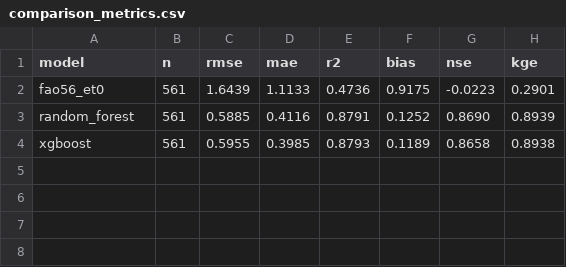
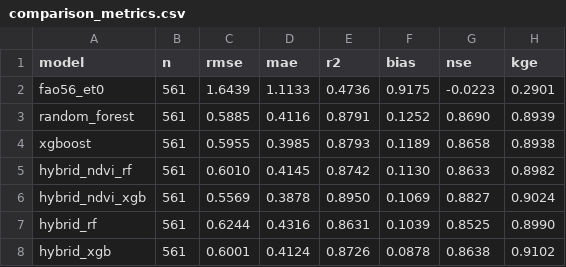
Before and after one commit to KasperSaint07/DalaSu, a CSV file: reports/comparison_metrics.csv, drawn as a sheet; the diff names each change by its address in the sheet, - before the commit and + after, or states it on an @@ line.

Commit message:
DAL-31: train Hybrid NDVI models and verify reproducible comparison

```diff
--- a/reports/comparison_metrics.csv
+++ b/reports/comparison_metrics.csv
+row 5: hybrid_ndvi_rf | 561 | 0.6010 | 0.4145 | 0.8742 | 0.1130 | 0.8633 | 0.8982
+row 6: hybrid_ndvi_xgb | 561 | 0.5569 | 0.3878 | 0.8950 | 0.1069 | 0.8827 | 0.9024
+row 7: hybrid_rf | 561 | 0.6244 | 0.4316 | 0.8631 | 0.1039 | 0.8525 | 0.8990
+row 8: hybrid_xgb | 561 | 0.6001 | 0.4124 | 0.8726 | 0.0878 | 0.8638 | 0.9102
```
Also changed, not shown: reports/predictions_fao56_et0.csv, 33 other files.
